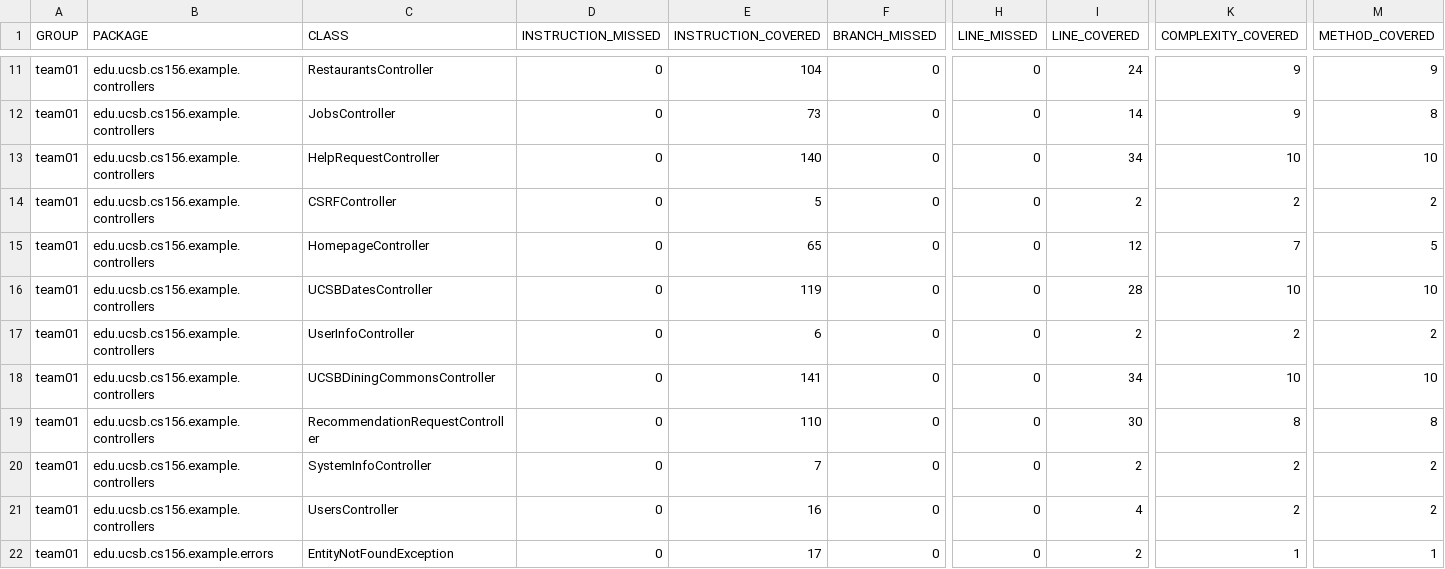
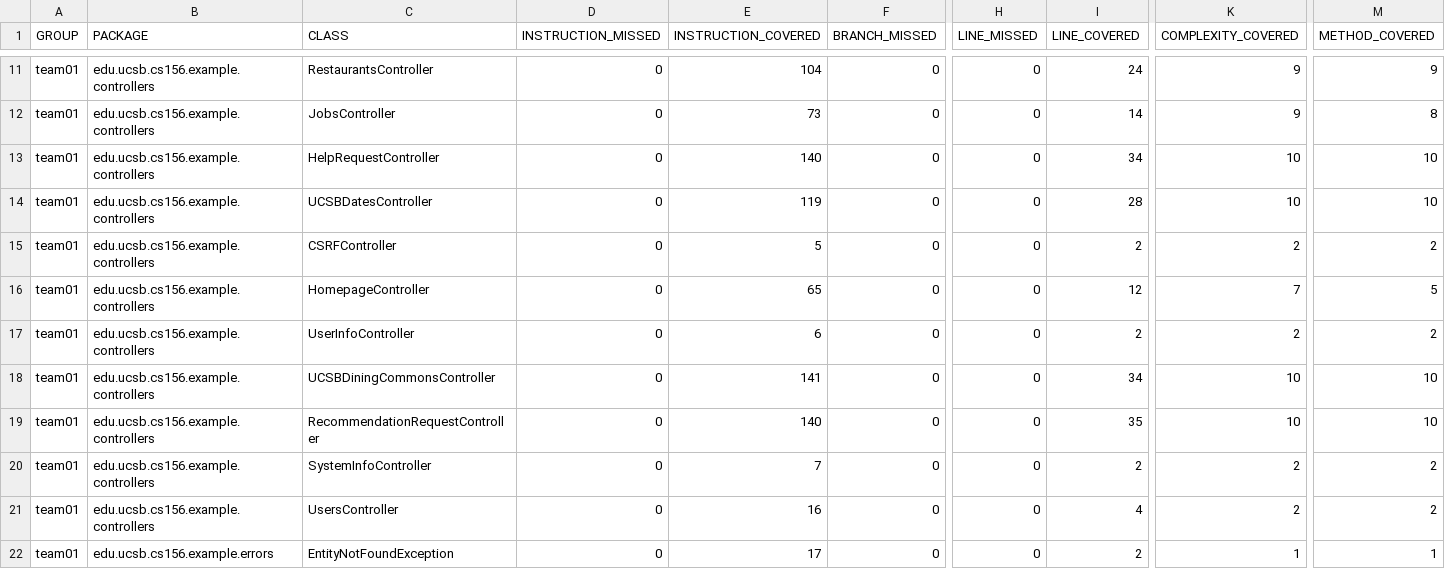
Before and after one commit to ucsb-cs156-f26/team01-f26-11, a CSV file: jacoco/jacoco.csv, drawn as a sheet; only a part is shown, gaps mark what is left out; the diff names each change by its address in the sheet, - before the commit and + after, or states it on an @@ line.

Commit message:
Deploying to gh-pages from @ ucsb-cs156-f26/team01-f26-11@8cc65fa385cd26994203ad320a26ffdd15935ae8 🚀

```diff
--- a/jacoco/jacoco.csv
+++ b/jacoco/jacoco.csv
@@ row 16 moved to row 14: team01 @@
-E19 (INSTRUCTION_COVERED): 110
+E19 (INSTRUCTION_COVERED): 140
-I19 (LINE_COVERED): 30
+I19 (LINE_COVERED): 35
-K19 (COMPLEXITY_COVERED): 8
+K19 (COMPLEXITY_COVERED): 10
-M19 (METHOD_COVERED): 8
+M19 (METHOD_COVERED): 10
```
Also changed, not shown: 7 other files.
